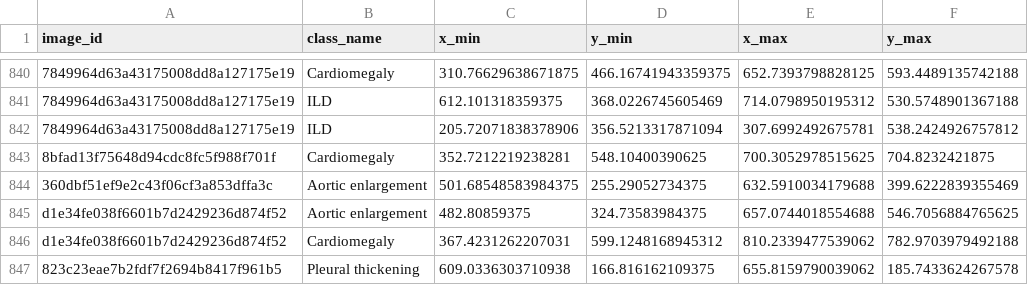
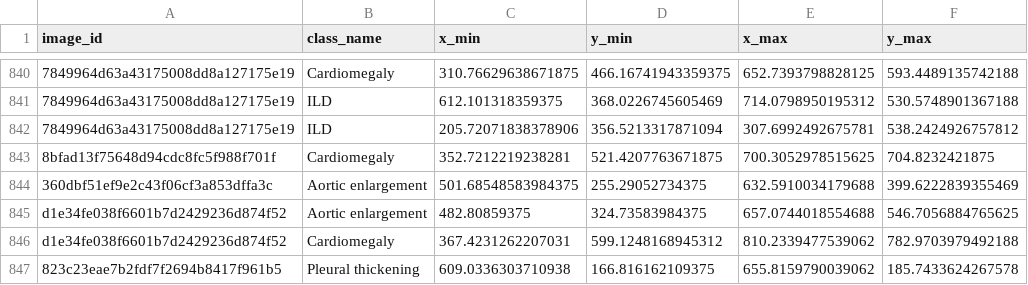
Before and after one commit to kaichenchai/Mini_VinDr_CXR_Dataset, a CSV file: FULL_1024_PAD_annotations/mergedAnnoTestEncompass_03.csv (was mergedAnnoTestEncompass_0.3.csv), drawn as a sheet; only a part is shown, gaps mark what is left out; the diff names each change by its address in the sheet, - before the commit and + after, or states it on an @@ line.

```diff
--- a/mergedAnnoTestEncompass_0.3.csv
+++ b/FULL_1024_PAD_annotations/mergedAnnoTestEncompass_03.csv
-D843 (y_min): 548.10400390625
+D843 (y_min): 521.4207763671875
```
Also changed, not shown: FULL_1024_PAD_annotations/mergedAnnoTestAverage_03.csv, 5 other files.
